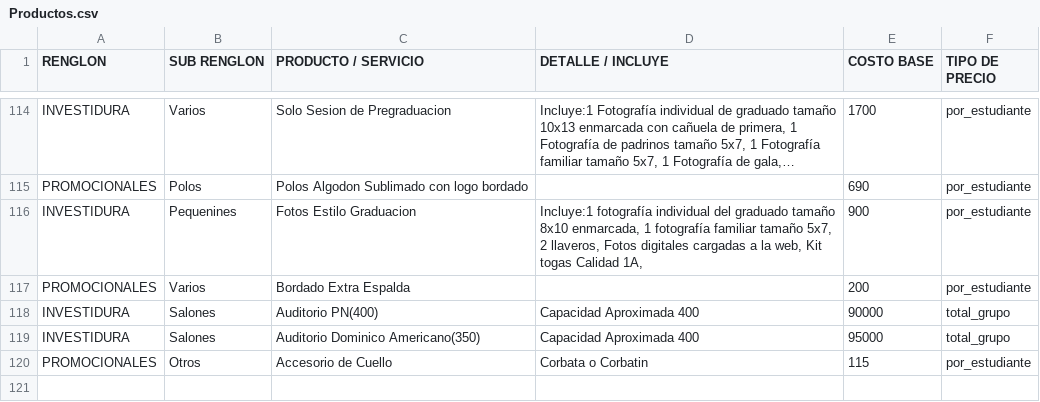
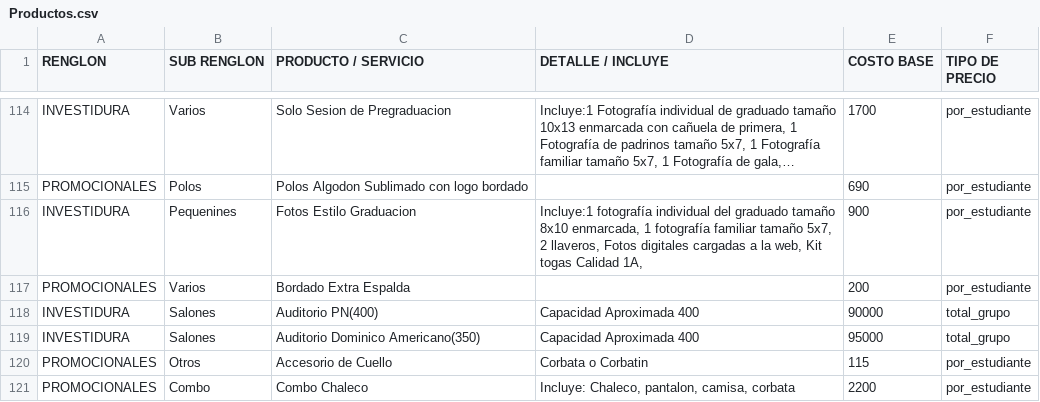
Before and after one commit to moisesgross37/proyecto-gestion27, a CSV file: Productos.csv, drawn as a sheet; only a part is shown, gaps mark what is left out; long unchanged cells end in …; the diff names each change by its address in the sheet, - before the commit and + after, or states it on an @@ line.

Commit message:
Update Productos.csv

```diff
--- a/Productos.csv
+++ b/Productos.csv
+row 121: PROMOCIONALES | Combo | Combo Chaleco | Incluye: Chaleco, pantalon, camisa, corbata | 2200 | por_estudiante
```
